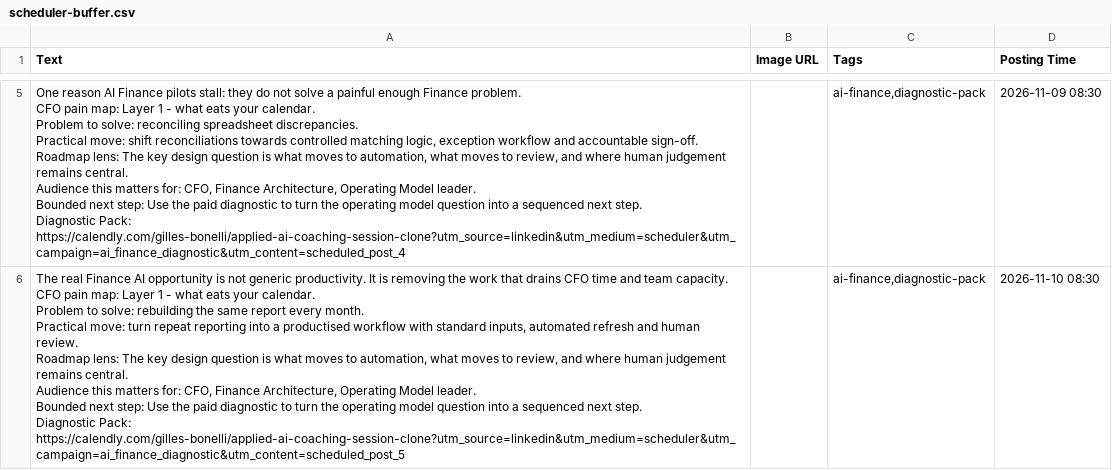
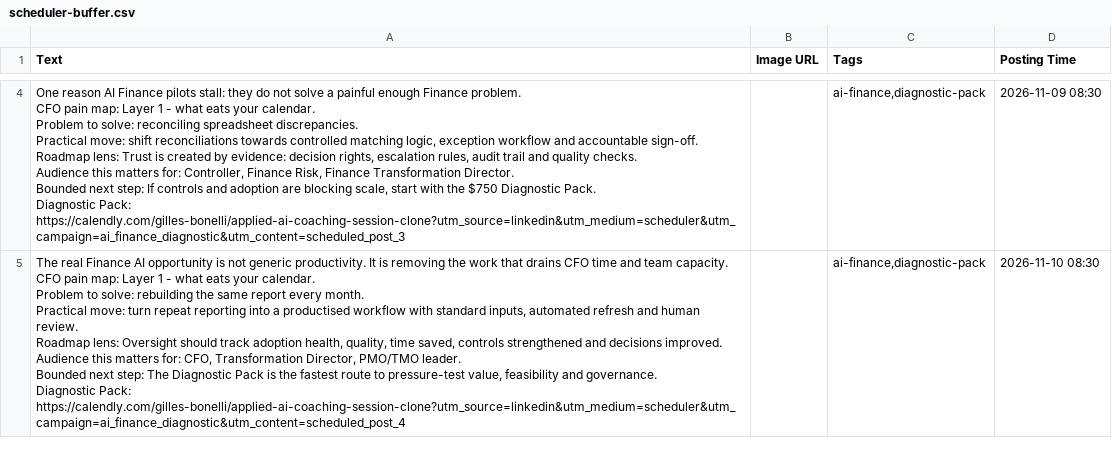
Before and after one commit to CEOFOUNDER/STNM_FT, a CSV file: traffic-console/generated/scheduler-buffer.csv, drawn as a sheet; only a part is shown, gaps mark what is left out; addresses are those after the commit; ↵ is a line break in a cell; the diff covers the shown part only; the diff names each change by its address in the sheet, - before the commit and + after, or states it on an @@ line.

```diff
--- a/traffic-console/generated/scheduler-buffer.csv
+++ b/traffic-console/generated/scheduler-buffer.csv
-A4 (Text): …Roadmap lens: The key design question is what moves to automation, what moves to review, and where human judgement remains central. ↵ Audience this matters for: CFO, Finance Architecture, Operating Model leader. ↵ Bounded next step: Use the paid diagnostic to turn the operating model question into a sequenced next step. ↵ Diagnostic Pack: https://calendly.com/gilles-bonelli/applied-ai-coaching-session-clone?utm_source=linkedin&utm_medium=scheduler&utm_campaign=ai_finance_diagnostic&utm_content=scheduled_post_4
+A4 (Text): …Roadmap lens: Trust is created by evidence: decision rights, escalation rules, audit trail and quality checks. ↵ Audience this matters for: Controller, Finance Risk, Finance Transformation Director. ↵ Bounded next step: If controls and adoption are blocking scale, start with the $750 Diagnostic Pack. ↵ Diagnostic Pack: https://calendly.com/gilles-bonelli/applied-ai-coaching-session-clone?utm_source=linkedin&utm_medium=scheduler&utm_campaign=ai_finance_diagnostic&utm_content=scheduled_post_3
-A5 (Text): …Roadmap lens: The key design question is what moves to automation, what moves to review, and where human judgement remains central. ↵ Audience this matters for: CFO, Finance Architecture, Operating Model leader. ↵ Bounded next step: Use the paid diagnostic to turn the operating model question into a sequenced next step. ↵ Diagnostic Pack: https://calendly.com/gilles-bonelli/applied-ai-coaching-session-clone?utm_source=linkedin&utm_medium=scheduler&utm_campaign=ai_finance_diagnostic&utm_content=scheduled_post_5
+A5 (Text): …Roadmap lens: Oversight should track adoption health, quality, time saved, controls strengthened and decisions improved. ↵ Audience this matters for: CFO, Transformation Director, PMO/TMO leader. ↵ Bounded next step: The Diagnostic Pack is the fastest route to pressure-test value, feasibility and governance. ↵ Diagnostic Pack: https://calendly.com/gilles-bonelli/applied-ai-coaching-session-clone?utm_source=linkedin&utm_medium=scheduler&utm_campaign=ai_finance_diagnostic&utm_content=scheduled_post_4
```
Also changed, not shown: 1 added row, 1 removed row and 2 edited cells elsewhere in this file, 2 other files.
